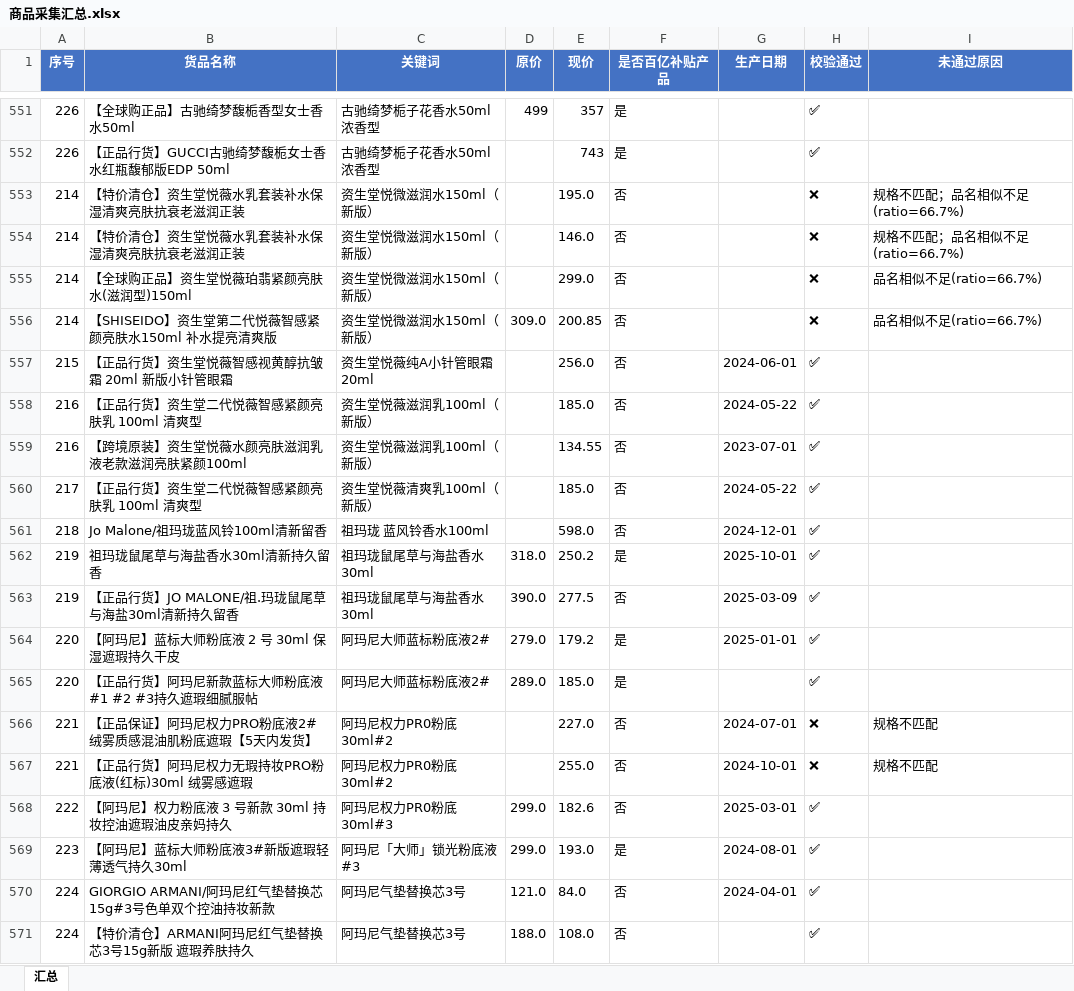
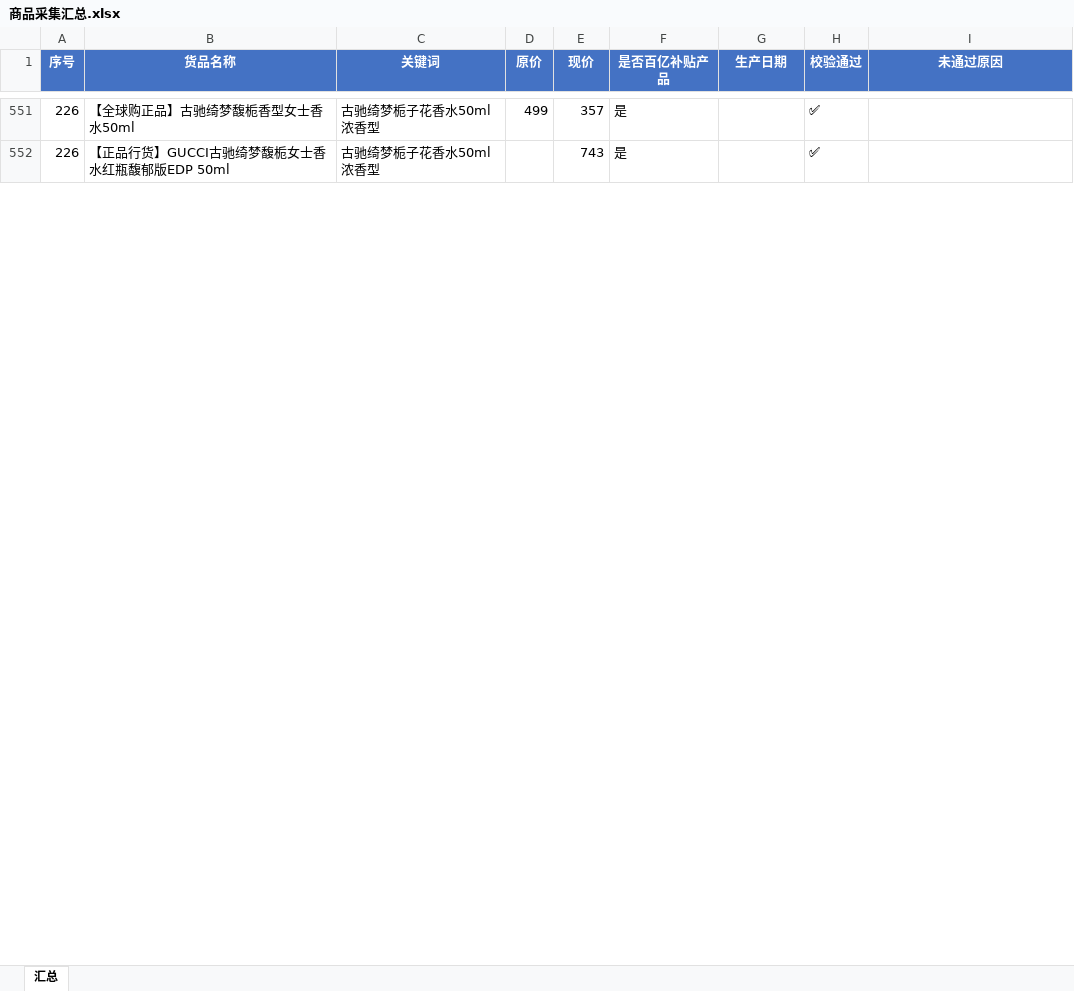
Before and after one commit to vampireli1900-dev/auto_product_collect, an Excel workbook: 商品采集汇总.xlsx, sheet 汇总, drawn as a sheet; only a part is shown, gaps mark what is left out; values as stored, in another font and other column widths than the file's, no borders; removed rows and columns are numbered as before the commit, all else as after; the diff covers the shown part only; the diff names each change by its address in the sheet, - before the commit and + after, or states it on an @@ line.

```diff
--- a/商品采集汇总.xlsx (sheet 汇总)
+++ b/商品采集汇总.xlsx (sheet 汇总)
-row 553: 214 | 【特价清仓】资生堂悦薇水乳套装补水保湿清爽亮肤抗衰老滋润正装 | 资生堂悦微滋润水150ml（新版） |  | 195.0 | 否 |  | ❌ | 规格不匹配；品名相似不足(ratio=66.7%)
-row 554: 214 | 【特价清仓】资生堂悦薇水乳套装补水保湿清爽亮肤抗衰老滋润正装 | 资生堂悦微滋润水150ml（新版） |  | 146.0 | 否 |  | ❌ | 规格不匹配；品名相似不足(ratio=66.7%)
-row 555: 214 | 【全球购正品】资生堂悦薇珀翡紧颜亮肤水(滋润型)150ml | 资生堂悦微滋润水150ml（新版） |  | 299.0 | 否 |  | ❌ | 品名相似不足(ratio=66.7%)
-row 556: 214 | 【SHISEIDO】资生堂第二代悦薇智感紧颜亮肤水150ml 补水提亮清爽版 | 资生堂悦微滋润水150ml（新版） | 309.0 | 200.85 | 否 |  | ❌ | 品名相似不足(ratio=66.7%)
-row 557: 215 | 【正品行货】资生堂悦薇智感视黄醇抗皱霜 20ml 新版小针管眼霜 | 资生堂悦薇纯A小针管眼霜20ml |  | 256.0 | 否 | 2024-06-01 | ✅
-row 558: 216 | 【正品行货】资生堂二代悦薇智感紧颜亮肤乳 100ml 清爽型 | 资生堂悦薇滋润乳100ml（新版） |  | 185.0 | 否 | 2024-05-22 | ✅
-row 559: 216 | 【跨境原装】资生堂悦薇水颜亮肤滋润乳液老款滋润亮肤紧颜100ml | 资生堂悦薇滋润乳100ml（新版） |  | 134.55 | 否 | 2023-07-01 | ✅
-row 560: 217 | 【正品行货】资生堂二代悦薇智感紧颜亮肤乳 100ml 清爽型 | 资生堂悦薇清爽乳100ml（新版） |  | 185.0 | 否 | 2024-05-22 | ✅
-row 561: 218 | Jo Malone/祖玛珑蓝风铃100ml清新留香 | 祖玛珑 蓝风铃香水100ml |  | 598.0 | 否 | 2024-12-01 | ✅
-row 562: 219 | 祖玛珑鼠尾草与海盐香水30ml清新持久留香 | 祖玛珑鼠尾草与海盐香水30ml | 318.0 | 250.2 | 是 | 2025-10-01 | ✅
-row 563: 219 | 【正品行货】JO MALONE/祖.玛珑鼠尾草与海盐30ml清新持久留香 | 祖玛珑鼠尾草与海盐香水30ml | 390.0 | 277.5 | 否 | 2025-03-09 | ✅
-row 564: 220 | 【阿玛尼】蓝标大师粉底液 2 号 30ml 保湿遮瑕持久干皮 | 阿玛尼大师蓝标粉底液2# | 279.0 | 179.2 | 是 | 2025-01-01 | ✅
-row 565: 220 | 【正品行货】阿玛尼新款蓝标大师粉底液#1 #2 #3持久遮瑕细腻服帖 | 阿玛尼大师蓝标粉底液2# | 289.0 | 185.0 | 是 |  | ✅
-row 566: 221 | 【正品保证】阿玛尼权力PRO粉底液2# 绒雾质感混油肌粉底遮瑕【5天内发货】 | 阿玛尼权力PR0粉底30ml#2 |  | 227.0 | 否 | 2024-07-01 | ❌ | 规格不匹配
-row 567: 221 | 【正品行货】阿玛尼权力无瑕持妆PRO粉底液(红标)30ml 绒雾感遮瑕 | 阿玛尼权力PR0粉底30ml#2 |  | 255.0 | 否 | 2024-10-01 | ❌ | 规格不匹配
-row 568: 222 | 【阿玛尼】权力粉底液 3 号新款 30ml 持妆控油遮瑕油皮亲妈持久 | 阿玛尼权力PR0粉底30ml#3 | 299.0 | 182.6 | 否 | 2025-03-01 | ✅
-row 569: 223 | 【阿玛尼】蓝标大师粉底液3#新版遮瑕轻薄透气持久30ml | 阿玛尼「大师」锁光粉底液#3 | 299.0 | 193.0 | 是 | 2024-08-01 | ✅
-row 570: 224 | GIORGIO ARMANI/阿玛尼红气垫替换芯15g#3号色单双个控油持妆新款 | 阿玛尼气垫替换芯3号 | 121.0 | 84.0 | 否 | 2024-04-01 | ✅
-row 571: 224 | 【特价清仓】ARMANI阿玛尼红气垫替换芯3号15g新版 遮瑕养肤持久 | 阿玛尼气垫替换芯3号 | 188.0 | 108.0 | 否 |  | ✅
```
Also changed, not shown: 182 added rows, 7 removed rows, 4 edited cells and cell formats elsewhere in this sheet, 商品校验调试记录.xlsx, 搜索名单.xlsx, 3 other files.
